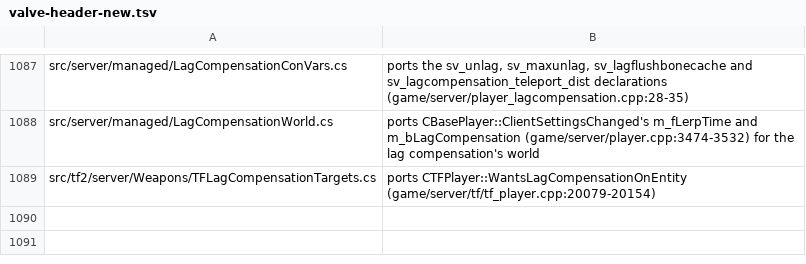
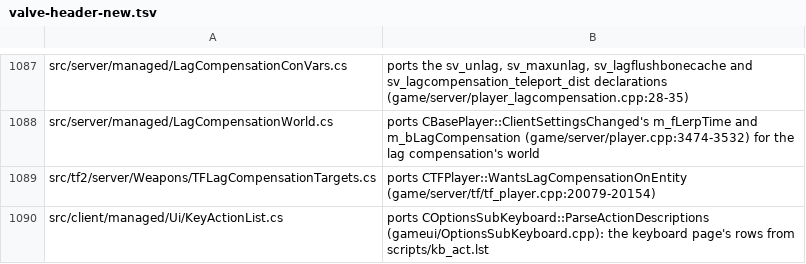
Before and after one commit to muflub/source-sdk-sharp, a TSV file: docs/valve-header-new.tsv, drawn as a sheet; only a part is shown, gaps mark what is left out; the diff names each change by its address in the sheet, - before the commit and + after, or states it on an @@ line.

```diff
--- a/docs/valve-header-new.tsv
+++ b/docs/valve-header-new.tsv
+row 1090: src/client/managed/Ui/KeyActionList.cs | ports COptionsSubKeyboard::ParseActionDescriptions (gameui/OptionsSubKeyboard.cpp): the keyboard page's rows from scripts/kb_act.lst
```
Also changed, not shown: 45 other files.
